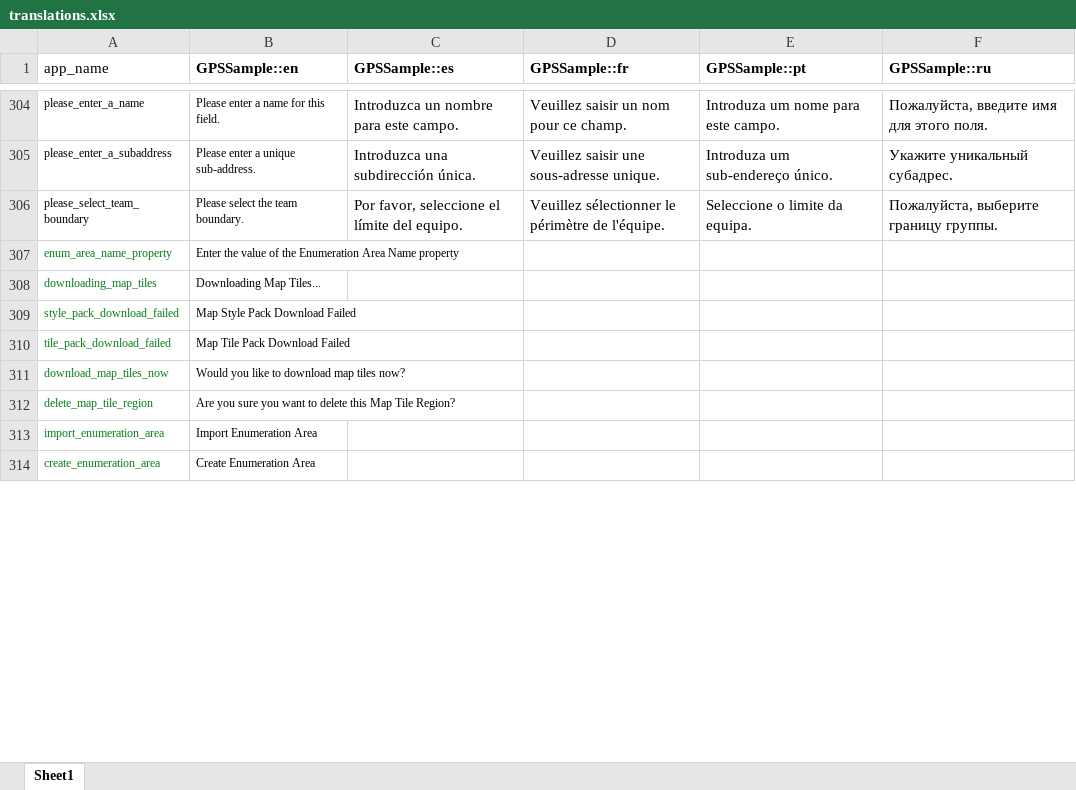
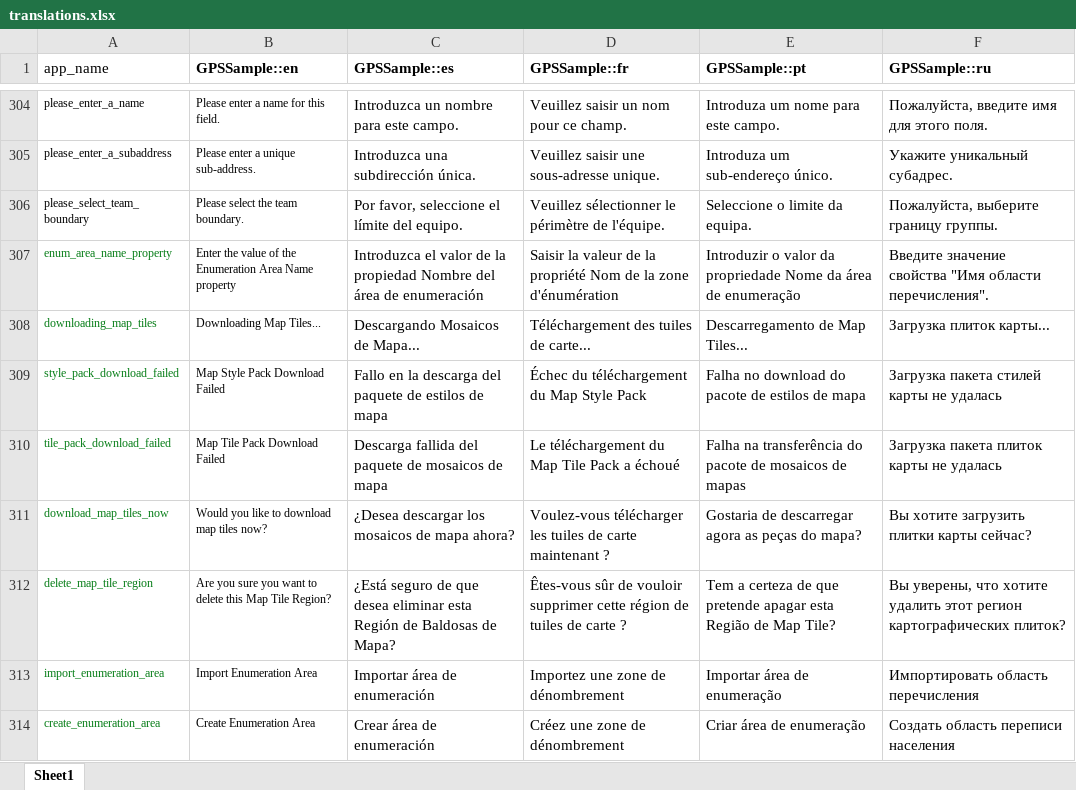
Before and after one commit to GPS-Sample/GPS-Sample, an Excel workbook: translations/translations.xlsx, sheet Sheet1, drawn as a sheet; only a part is shown, gaps mark what is left out; values as stored, in another font and other column widths than the file's, no borders; the diff covers the shown part only; the diff names each change by its address in the sheet, - before the commit and + after, or states it on an @@ line.

```diff
--- a/translations/translations.xlsx (sheet Sheet1)
+++ b/translations/translations.xlsx (sheet Sheet1)
-C307 (GPSSample::es): (empty)
+C307 (GPSSample::es): Introduzca el valor de la propiedad Nombre del área de enumeración
-D307 (GPSSample::fr): (empty)
+D307 (GPSSample::fr): Saisir la valeur de la propriété Nom de la zone d'énumération
-E307 (GPSSample::pt): (empty)
+E307 (GPSSample::pt): Introduzir o valor da propriedade Nome da área de enumeração
-F307 (GPSSample::ru): (empty)
+F307 (GPSSample::ru): Введите значение свойства "Имя области перечисления".
-C308 (GPSSample::es): (empty)
+C308 (GPSSample::es): Descargando Mosaicos de Mapa...
-D308 (GPSSample::fr): (empty)
+D308 (GPSSample::fr): Téléchargement des tuiles de carte...
-E308 (GPSSample::pt): (empty)
+E308 (GPSSample::pt): Descarregamento de Map Tiles...
-F308 (GPSSample::ru): (empty)
+F308 (GPSSample::ru): Загрузка плиток карты...
-C309 (GPSSample::es): (empty)
+C309 (GPSSample::es): Fallo en la descarga del paquete de estilos de mapa
-D309 (GPSSample::fr): (empty)
+D309 (GPSSample::fr): Échec du téléchargement du Map Style Pack
-E309 (GPSSample::pt): (empty)
+E309 (GPSSample::pt): Falha no download do pacote de estilos de mapa
-F309 (GPSSample::ru): (empty)
+F309 (GPSSample::ru): Загрузка пакета стилей карты не удалась
-C310 (GPSSample::es): (empty)
+C310 (GPSSample::es): Descarga fallida del paquete de mosaicos de mapa
-D310 (GPSSample::fr): (empty)
+D310 (GPSSample::fr): Le téléchargement du Map Tile Pack a échoué
-E310 (GPSSample::pt): (empty)
+E310 (GPSSample::pt): Falha na transferência do pacote de mosaicos de mapas
-F310 (GPSSample::ru): (empty)
+F310 (GPSSample::ru): Загрузка пакета плиток карты не удалась
-C311 (GPSSample::es): (empty)
+C311 (GPSSample::es): ¿Desea descargar los mosaicos de mapa ahora?
-D311 (GPSSample::fr): (empty)
+D311 (GPSSample::fr): Voulez-vous télécharger les tuiles de carte maintenant ?
-E311 (GPSSample::pt): (empty)
+E311 (GPSSample::pt): Gostaria de descarregar agora as peças do mapa?
-F311 (GPSSample::ru): (empty)
+F311 (GPSSample::ru): Вы хотите загрузить плитки карты сейчас?
-C312 (GPSSample::es): (empty)
+C312 (GPSSample::es): ¿Está seguro de que desea eliminar esta Región de Baldosas de Mapa?
-D312 (GPSSample::fr): (empty)
+D312 (GPSSample::fr): Êtes-vous sûr de vouloir supprimer cette région de tuiles de carte ?
-E312 (GPSSample::pt): (empty)
+E312 (GPSSample::pt): Tem a certeza de que pretende apagar esta Região de Map Tile?
-F312 (GPSSample::ru): (empty)
+F312 (GPSSample::ru): Вы уверены, что хотите удалить этот регион картографических плиток?
-C313 (GPSSample::es): (empty)
+C313 (GPSSample::es): Importar área de enumeración
-D313 (GPSSample::fr): (empty)
+D313 (GPSSample::fr): Importez une zone de dénombrement
-E313 (GPSSample::pt): (empty)
+E313 (GPSSample::pt): Importar área de enumeração
-F313 (GPSSample::ru): (empty)
+F313 (GPSSample::ru): Импортировать область перечисления
-C314 (GPSSample::es): (empty)
+C314 (GPSSample::es): Crear área de enumeración
-D314 (GPSSample::fr): (empty)
+D314 (GPSSample::fr): Créez une zone de dénombrement
-E314 (GPSSample::pt): (empty)
+E314 (GPSSample::pt): Criar área de enumeração
-F314 (GPSSample::ru): (empty)
+F314 (GPSSample::ru): Создать область переписи населения
```
Also changed, not shown: 65 edited cells elsewhere in this sheet, 6 other files.
